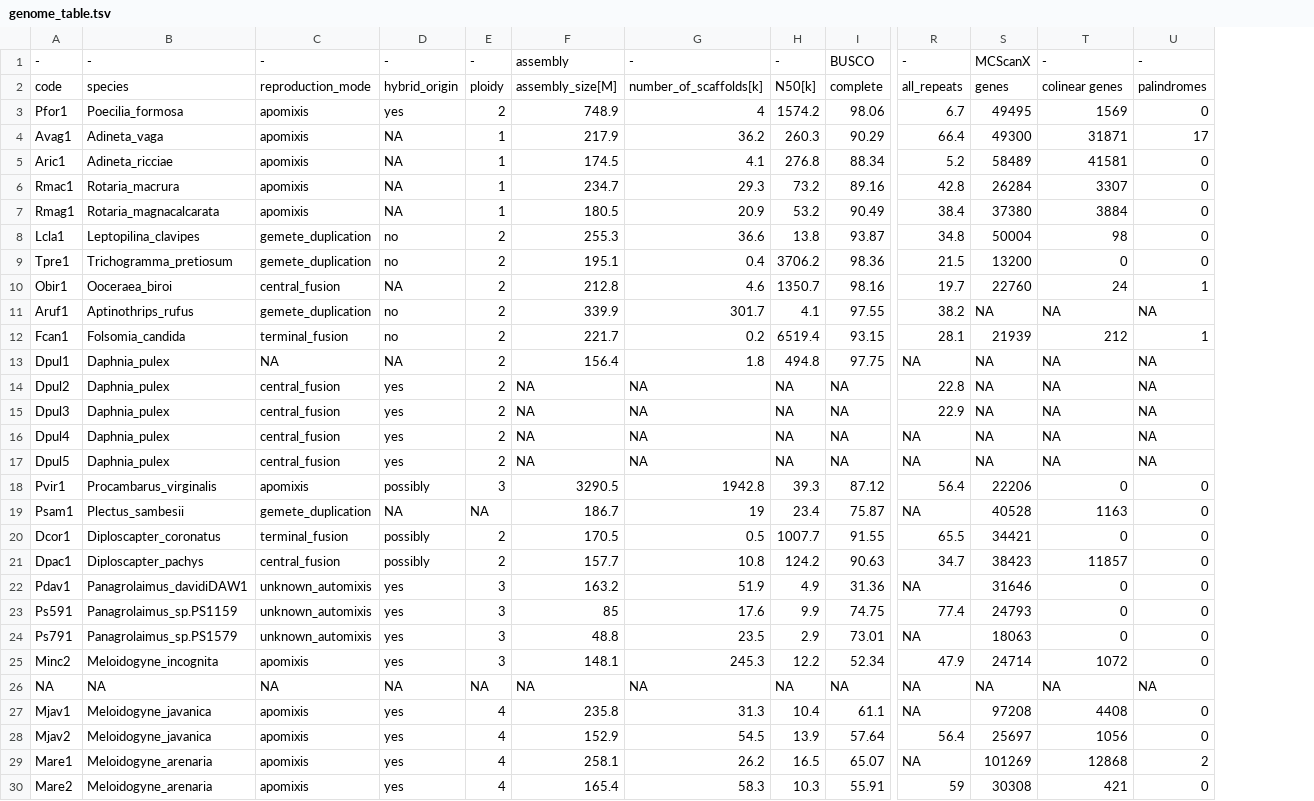
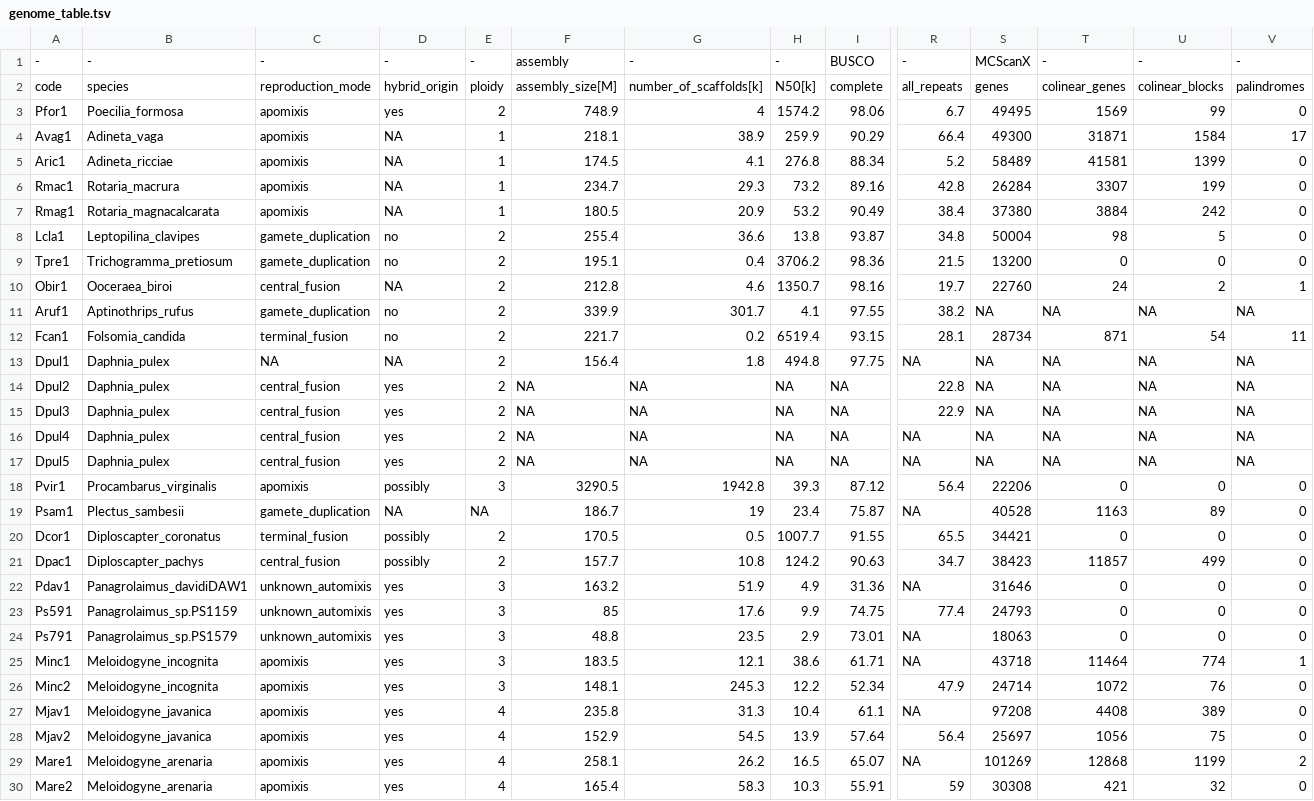
Before and after one commit to KamilSJaron/genomic-features-of-parthenogenetic-animals, a TSV file: tables/genome_table.tsv, drawn as a sheet; only a part is shown, gaps mark what is left out; removed rows and columns are numbered as before the commit, all else as after; rows hold the shown columns only; the diff names each change by its address in the sheet, - before the commit and + after, or states it on an @@ line.

Commit message:
colinear blocks added as well

```diff
--- a/tables/genome_table.tsv
+++ b/tables/genome_table.tsv
+column U, rows 1-24: - | colinear_blocks | 99 | 1584 | 1399 | 199 | 242 | 5 | 0 | 2 | NA | 54 | NA | NA | NA | NA | NA | 0 | 89 | 0 | 499 | 0 | 0 | 0; rows 26-30: 76 | 389 | 75 | 1199 | 32
-T2: colinear genes
+T2: colinear_genes
-F4: 217.9
+F4: 218.1
-G4: 36.2
+G4: 38.9
-H4: 260.3
+H4: 259.9
-C8:C9: gemete_duplication
+C8:C9: gamete_duplication
-F8: 255.3
+F8: 255.4
-C11: gemete_duplication
+C11: gamete_duplication
-S12: 21939
+S12: 28734
-T12: 212
+T12: 871
-V12: 1
+V12: 11
-C19: gemete_duplication
+C19: gamete_duplication
+row 25: Minc1 | Meloidogyne_incognita | apomixis | yes | 3 | 183.5 | 12.1 | 38.6 | 61.71 | NA | 43718 | 11464 | 774 | 1
-row 26: NA | NA | NA | NA | NA | NA | NA | NA | NA | NA | NA | NA | NA
```
